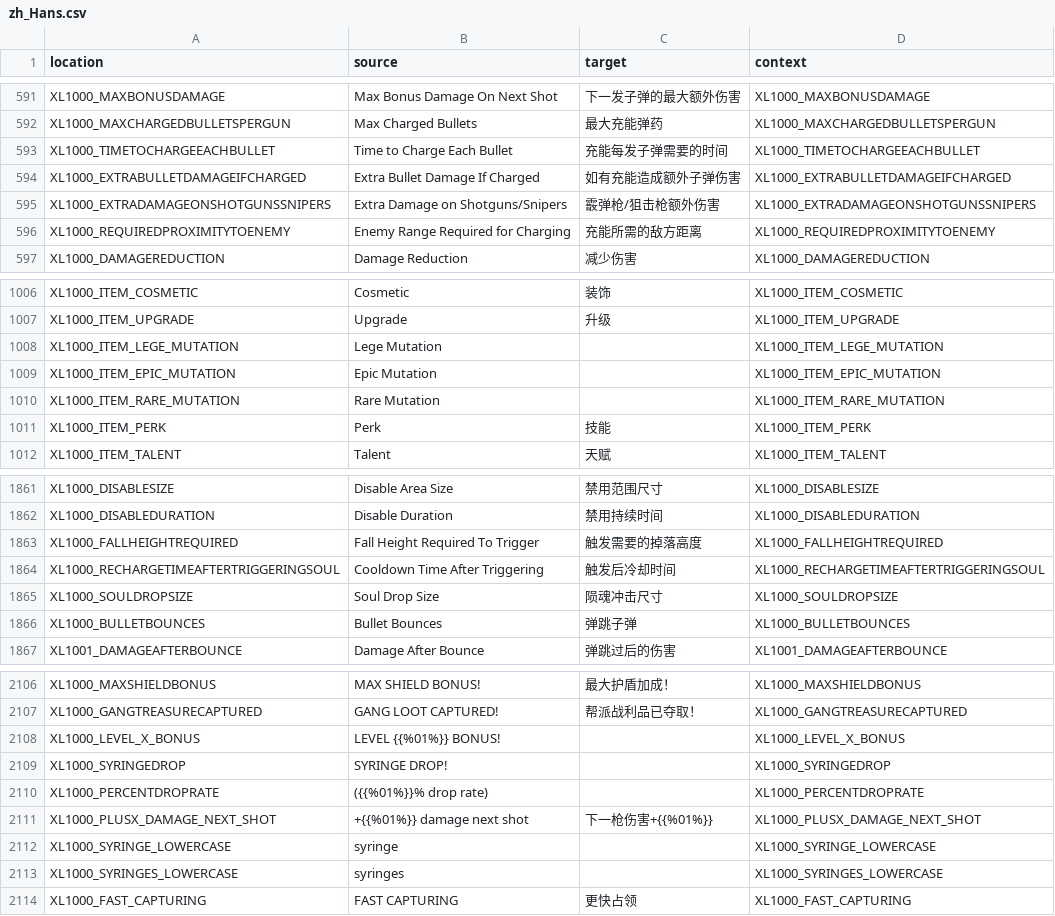
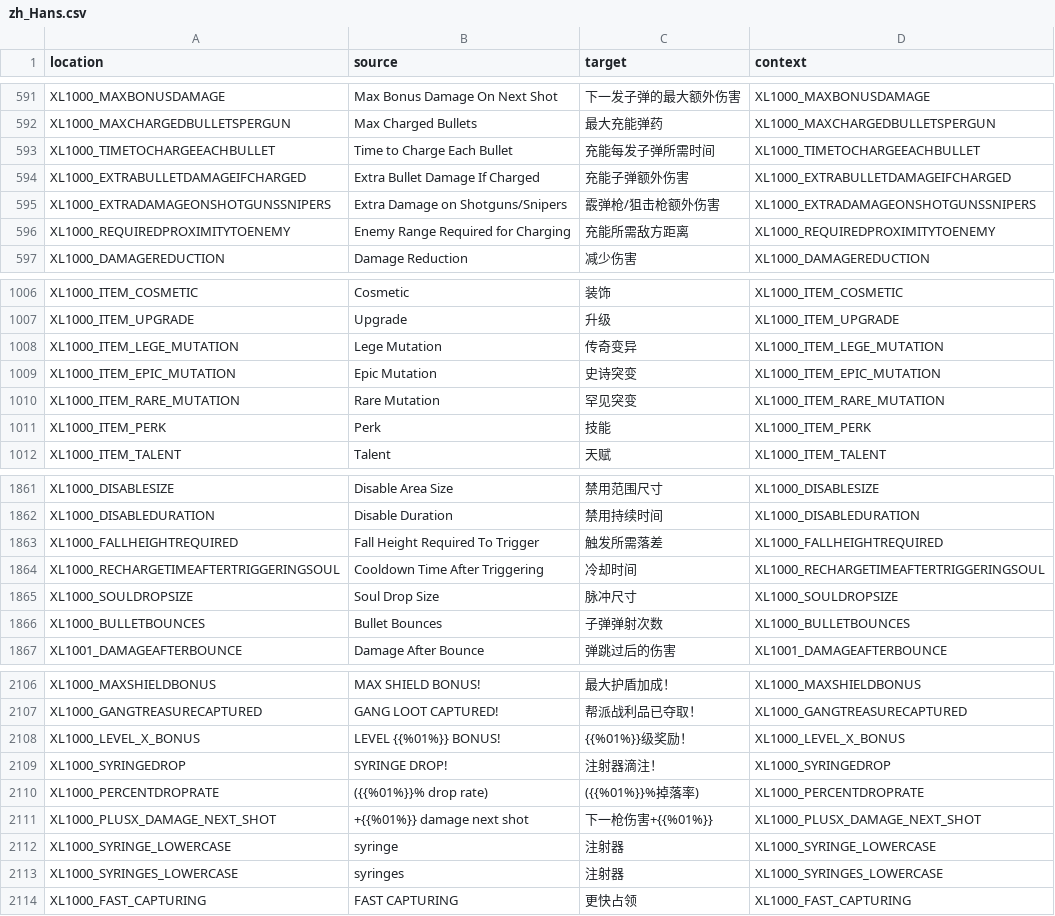
Before and after one commit to bencelot/GeneshiftTranslations, a CSV file: zh_Hans.csv, drawn as a sheet; only a part is shown, gaps mark what is left out; the diff covers the shown part only.

```diff
--- a/zh_Hans.csv
+++ b/zh_Hans.csv
@@ -592,6 +592,6 @@
 "XL1000_MAXCHARGEDBULLETSPERGUN","Max Charged Bullets","最大充能弹药","XL1000_MAXCHARGEDBULLETSPERGUN"
-"XL1000_TIMETOCHARGEEACHBULLET","Time to Charge Each Bullet","充能每发子弹需要的时间","XL1000_TIMETOCHARGEEACHBULLET"
-"XL1000_EXTRABULLETDAMAGEIFCHARGED","Extra Bullet Damage If Charged","如有充能造成额外子弹伤害","XL1000_EXTRABULLETDAMAGEIFCHARGED"
+"XL1000_TIMETOCHARGEEACHBULLET","Time to Charge Each Bullet","充能每发子弹所需时间","XL1000_TIMETOCHARGEEACHBULLET"
+"XL1000_EXTRABULLETDAMAGEIFCHARGED","Extra Bullet Damage If Charged","充能子弹额外伤害","XL1000_EXTRABULLETDAMAGEIFCHARGED"
 "XL1000_EXTRADAMAGEONSHOTGUNSSNIPERS","Extra Damage on Shotguns/Snipers","霰弹枪/狙击枪额外伤害","XL1000_EXTRADAMAGEONSHOTGUNSSNIPERS"
-"XL1000_REQUIREDPROXIMITYTOENEMY","Enemy Range Required for Charging","充能所需的敌方距离","XL1000_REQUIREDPROXIMITYTOENEMY"
+"XL1000_REQUIREDPROXIMITYTOENEMY","Enemy Range Required for Charging","充能所需敌方距离","XL1000_REQUIREDPROXIMITYTOENEMY"
 "XL1000_DAMAGEREDUCTION","Damage Reduction","减少伤害","XL1000_DAMAGEREDUCTION"
@@ -1007,5 +1007,5 @@
 "XL1000_ITEM_UPGRADE","Upgrade","升级","XL1000_ITEM_UPGRADE"
-"XL1000_ITEM_LEGE_MUTATION","Lege Mutation","","XL1000_ITEM_LEGE_MUTATION"
-"XL1000_ITEM_EPIC_MUTATION","Epic Mutation","","XL1000_ITEM_EPIC_MUTATION"
-"XL1000_ITEM_RARE_MUTATION","Rare Mutation","","XL1000_ITEM_RARE_MUTATION"
+"XL1000_ITEM_LEGE_MUTATION","Lege Mutation","传奇变异","XL1000_ITEM_LEGE_MUTATION"
+"XL1000_ITEM_EPIC_MUTATION","Epic Mutation","史诗突变","XL1000_ITEM_EPIC_MUTATION"
+"XL1000_ITEM_RARE_MUTATION","Rare Mutation","罕见突变","XL1000_ITEM_RARE_MUTATION"
 "XL1000_ITEM_PERK","Perk","技能","XL1000_ITEM_PERK"
@@ -1862,6 +1862,6 @@
 "XL1000_DISABLEDURATION","Disable Duration","禁用持续时间","XL1000_DISABLEDURATION"
-"XL1000_FALLHEIGHTREQUIRED","Fall Height Required To Trigger","触发需要的掉落高度","XL1000_FALLHEIGHTREQUIRED"
-"XL1000_RECHARGETIMEAFTERTRIGGERINGSOUL","Cooldown Time After Triggering","触发后冷却时间","XL1000_RECHARGETIMEAFTERTRIGGERINGSOUL"
-"XL1000_SOULDROPSIZE","Soul Drop Size","陨魂冲击尺寸","XL1000_SOULDROPSIZE"
-"XL1000_BULLETBOUNCES","Bullet Bounces","弹跳子弹","XL1000_BULLETBOUNCES"
+"XL1000_FALLHEIGHTREQUIRED","Fall Height Required To Trigger","触发所需落差","XL1000_FALLHEIGHTREQUIRED"
+"XL1000_RECHARGETIMEAFTERTRIGGERINGSOUL","Cooldown Time After Triggering","冷却时间","XL1000_RECHARGETIMEAFTERTRIGGERINGSOUL"
+"XL1000_SOULDROPSIZE","Soul Drop Size","脉冲尺寸","XL1000_SOULDROPSIZE"
+"XL1000_BULLETBOUNCES","Bullet Bounces","子弹弹射次数","XL1000_BULLETBOUNCES"
 "XL1001_DAMAGEAFTERBOUNCE","Damage After Bounce","弹跳过后的伤害","XL1001_DAMAGEAFTERBOUNCE"
@@ -2107,8 +2107,8 @@
 "XL1000_GANGTREASURECAPTURED","GANG LOOT CAPTURED!","帮派战利品已夺取！","XL1000_GANGTREASURECAPTURED"
-"XL1000_LEVEL_X_BONUS","LEVEL {{%01%}} BONUS!","","XL1000_LEVEL_X_BONUS"
-"XL1000_SYRINGEDROP","SYRINGE DROP!","","XL1000_SYRINGEDROP"
-"XL1000_PERCENTDROPRATE","({{%01%}}% drop rate)","","XL1000_PERCENTDROPRATE"
+"XL1000_LEVEL_X_BONUS","LEVEL {{%01%}} BONUS!","{{%01%}}级奖励！","XL1000_LEVEL_X_BONUS"
+"XL1000_SYRINGEDROP","SYRINGE DROP!","注射器滴注！","XL1000_SYRINGEDROP"
+"XL1000_PERCENTDROPRATE","({{%01%}}% drop rate)","({{%01%}}%掉落率)","XL1000_PERCENTDROPRATE"
 "XL1000_PLUSX_DAMAGE_NEXT_SHOT","+{{%01%}} damage next shot","下一枪伤害+{{%01%}}","XL1000_PLUSX_DAMAGE_NEXT_SHOT"
-"XL1000_SYRINGE_LOWERCASE","syringe","","XL1000_SYRINGE_LOWERCASE"
-"XL1000_SYRINGES_LOWERCASE","syringes","","XL1000_SYRINGES_LOWERCASE"
+"XL1000_SYRINGE_LOWERCASE","syringe","注射器","XL1000_SYRINGE_LOWERCASE"
+"XL1000_SYRINGES_LOWERCASE","syringes","注射器","XL1000_SYRINGES_LOWERCASE"
 "XL1000_FAST_CAPTURING","FAST CAPTURING","更快占领","XL1000_FAST_CAPTURING"
```
Also changed, not shown: 2 added rows, 1 removed row and 57 edited cells elsewhere in this file, en.csv, es_AR.csv, 4 other files.
